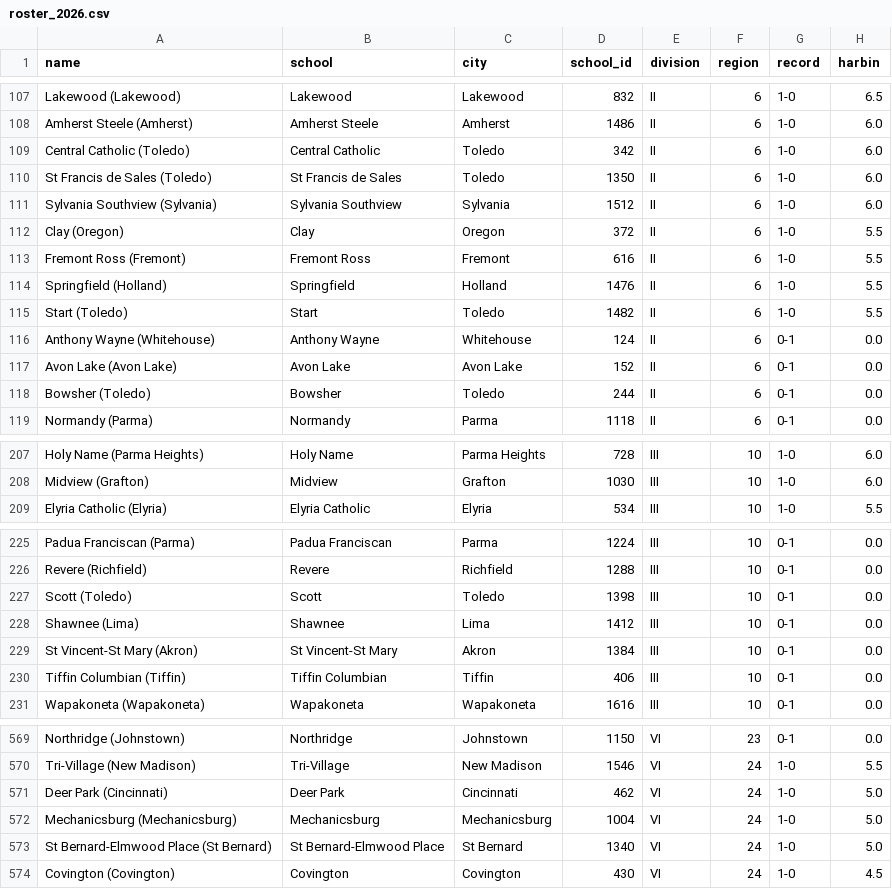
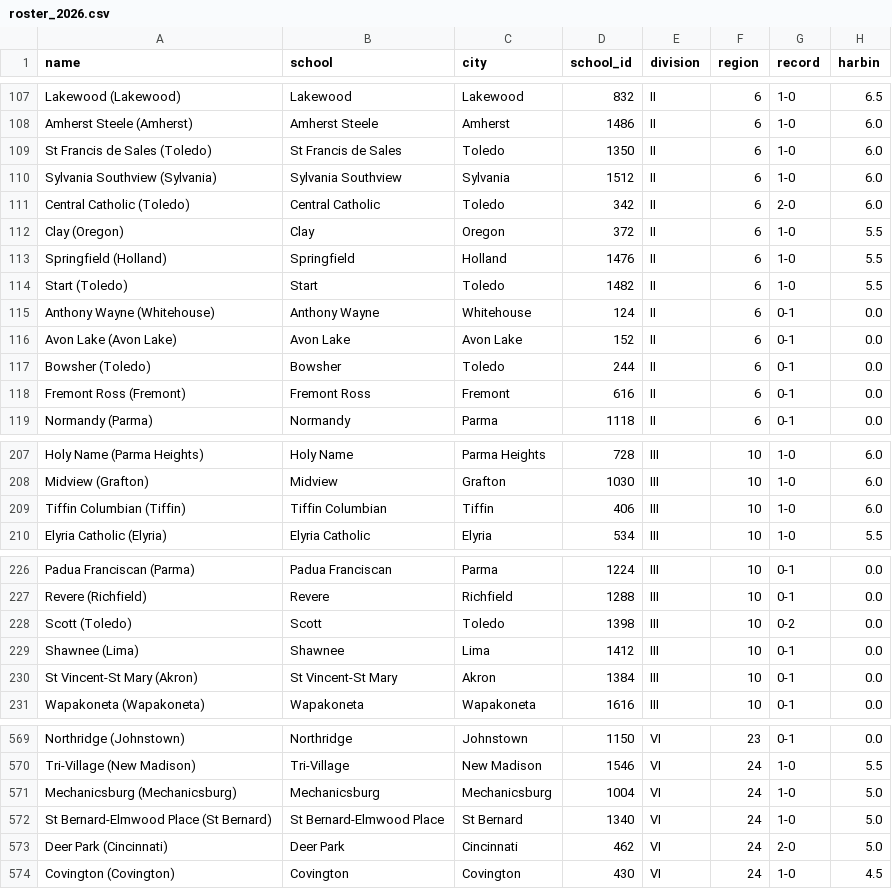
Before and after one commit to ktgz892ydt-gif/sneaky-fb-ratings, a CSV file: data/roster_2026.csv, drawn as a sheet; only a part is shown, gaps mark what is left out; the diff covers the shown part only.

```diff
--- a/data/roster_2026.csv
+++ b/data/roster_2026.csv
@@ -108,7 +108,6 @@ Lakewood (Lakewood),Lakewood,Lakewood,832,II,6,1-0,6.5
 Amherst Steele (Amherst),Amherst Steele,Amherst,1486,II,6,1-0,6.0
-Central Catholic (Toledo),Central Catholic,Toledo,342,II,6,1-0,6.0
 St Francis de Sales (Toledo),St Francis de Sales,Toledo,1350,II,6,1-0,6.0
 Sylvania Southview (Sylvania),Sylvania Southview,Sylvania,1512,II,6,1-0,6.0
+Central Catholic (Toledo),Central Catholic,Toledo,342,II,6,2-0,6.0
 Clay (Oregon),Clay,Oregon,372,II,6,1-0,5.5
-Fremont Ross (Fremont),Fremont Ross,Fremont,616,II,6,1-0,5.5
 Springfield (Holland),Springfield,Holland,1476,II,6,1-0,5.5
@@ -118,2 +117,3 @@ Avon Lake (Avon Lake),Avon Lake,Avon Lake,152,II,6,0-1,0.0
 Bowsher (Toledo),Bowsher,Toledo,244,II,6,0-1,0.0
+Fremont Ross (Fremont),Fremont Ross,Fremont,616,II,6,0-1,0.0
 Normandy (Parma),Normandy,Parma,1118,II,6,0-1,0.0
@@ -208,2 +208,3 @@ Holy Name (Parma Heights),Holy Name,Parma Heights,728,III,10,1-0,6.0
 Midview (Grafton),Midview,Grafton,1030,III,10,1-0,6.0
+Tiffin Columbian (Tiffin),Tiffin Columbian,Tiffin,406,III,10,1-0,6.0
 Elyria Catholic (Elyria),Elyria Catholic,Elyria,534,III,10,1-0,5.5
@@ -226,6 +227,5 @@ Padua Franciscan (Parma),Padua Franciscan,Parma,1224,III,10,0-1,0.0
 Revere (Richfield),Revere,Richfield,1288,III,10,0-1,0.0
-Scott (Toledo),Scott,Toledo,1398,III,10,0-1,0.0
+Scott (Toledo),Scott,Toledo,1398,III,10,0-2,0.0
 Shawnee (Lima),Shawnee,Lima,1412,III,10,0-1,0.0
 St Vincent-St Mary (Akron),St Vincent-St Mary,Akron,1384,III,10,0-1,0.0
-Tiffin Columbian (Tiffin),Tiffin Columbian,Tiffin,406,III,10,0-1,0.0
 Wapakoneta (Wapakoneta),Wapakoneta,Wapakoneta,1616,III,10,0-1,0.0
@@ -570,5 +570,5 @@ Northridge (Johnstown),Northridge,Johnstown,1150,VI,23,0-1,0.0
 Tri-Village (New Madison),Tri-Village,New Madison,1546,VI,24,1-0,5.5
-Deer Park (Cincinnati),Deer Park,Cincinnati,462,VI,24,1-0,5.0
 Mechanicsburg (Mechanicsburg),Mechanicsburg,Mechanicsburg,1004,VI,24,1-0,5.0
 St Bernard-Elmwood Place (St Bernard),St Bernard-Elmwood Place,St Bernard,1340,VI,24,1-0,5.0
+Deer Park (Cincinnati),Deer Park,Cincinnati,462,VI,24,2-0,5.0
 Covington (Covington),Covington,Covington,430,VI,24,1-0,4.5
```
Also changed, not shown: 3 edited cells elsewhere in this file, data/games_2026.csv, data/schedule_2026.csv, 3 other files.
